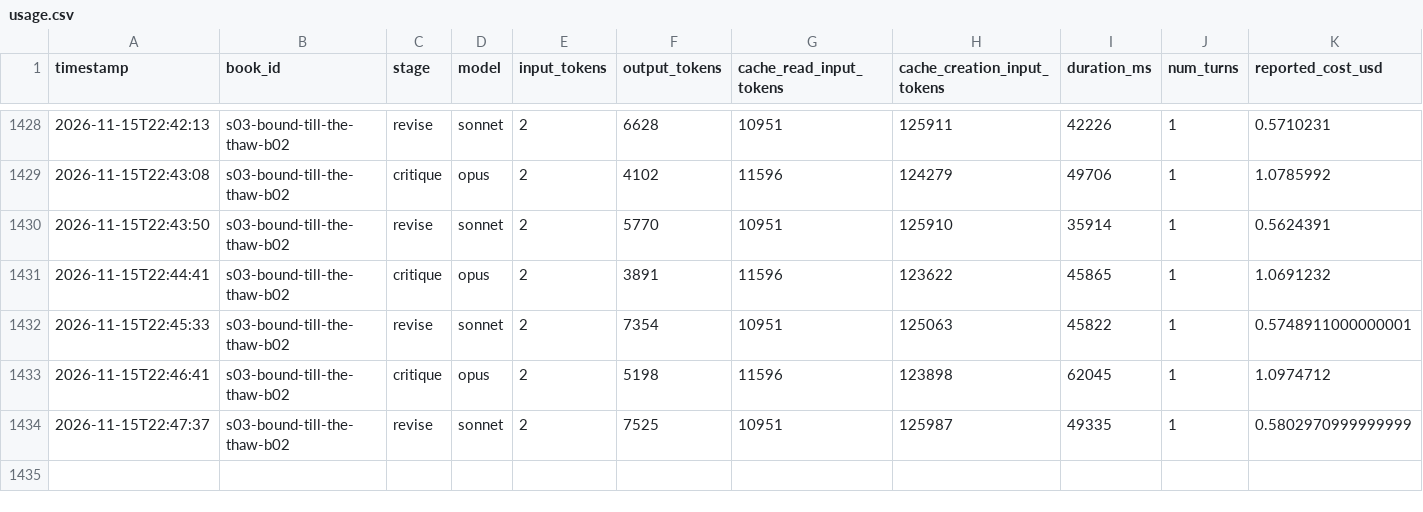
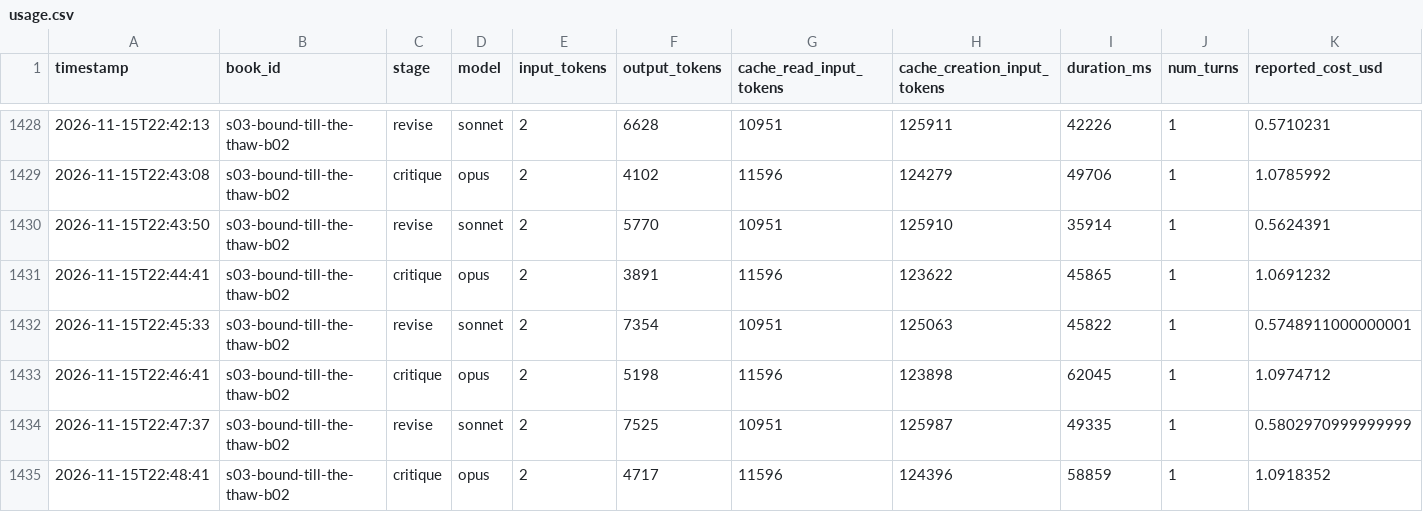
Before and after one commit to vimalcherangattu/Romantasy-Factory, a CSV file: state/usage.csv, drawn as a sheet; only a part is shown, gaps mark what is left out.

```diff
--- a/state/usage.csv
+++ b/state/usage.csv
@@ -1434 +1434,2 @@ timestamp,book_id,stage,model,input_tokens,output_tokens,cache_read_input_tokens
 2026-11-15T22:47:37,s03-bound-till-the-thaw-b02,revise,sonnet,2,7525,10951,125987,49335,1,0.5802970999999999
+2026-11-15T22:48:41,s03-bound-till-the-thaw-b02,critique,opus,2,4717,11596,124396,58859,1,1.0918352
```
Also changed, not shown: 3 other files.
